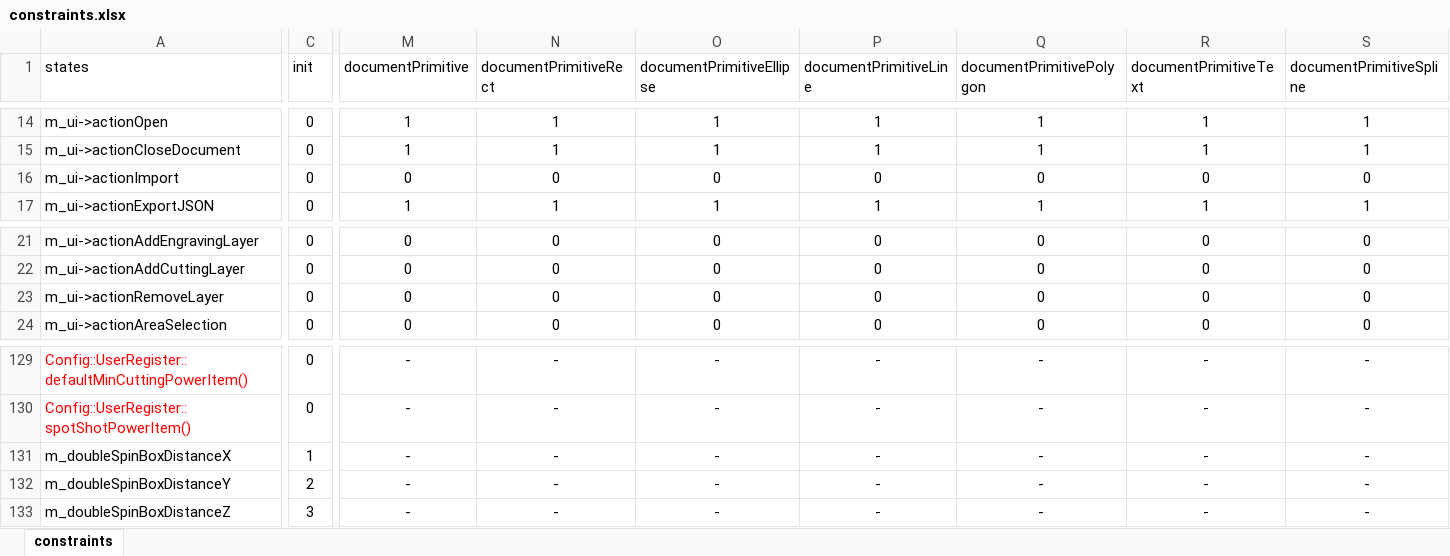
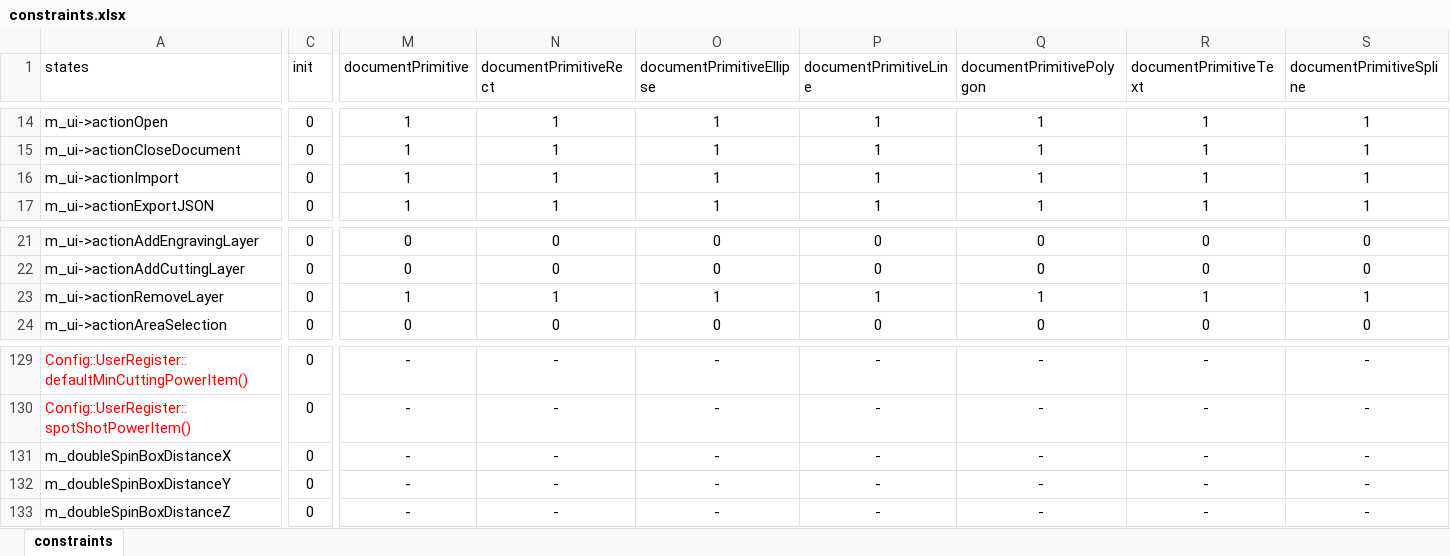
Before and after one commit to oneminute/LaserController, an Excel workbook: res/constraints.xlsx, sheet constraints, drawn as a sheet; only a part is shown, gaps mark what is left out; values as stored, in another font and other column widths than the file's, no borders; table styles not drawn; the diff covers the shown part only; the diff names each change by its address in the sheet, - before the commit and + after, or states it on an @@ line.

```diff
--- a/res/constraints.xlsx (sheet constraints)
+++ b/res/constraints.xlsx (sheet constraints)
-M16 (documentPrimitive): 0
+M16 (documentPrimitive): 1
-N16 (documentPrimitiveRect): 0
+N16 (documentPrimitiveRect): 1
-O16 (documentPrimitiveEllipse): 0
+O16 (documentPrimitiveEllipse): 1
-P16 (documentPrimitiveLine): 0
+P16 (documentPrimitiveLine): 1
-Q16 (documentPrimitivePolygon): 0
+Q16 (documentPrimitivePolygon): 1
-R16 (documentPrimitiveText): 0
+R16 (documentPrimitiveText): 1
-S16 (documentPrimitiveSpline): 0
+S16 (documentPrimitiveSpline): 1
-M23 (documentPrimitive): 0
+M23 (documentPrimitive): 1
-N23 (documentPrimitiveRect): 0
+N23 (documentPrimitiveRect): 1
-O23 (documentPrimitiveEllipse): 0
+O23 (documentPrimitiveEllipse): 1
-P23 (documentPrimitiveLine): 0
+P23 (documentPrimitiveLine): 1
-Q23 (documentPrimitivePolygon): 0
+Q23 (documentPrimitivePolygon): 1
-R23 (documentPrimitiveText): 0
+R23 (documentPrimitiveText): 1
-S23 (documentPrimitiveSpline): 0
+S23 (documentPrimitiveSpline): 1
-C131 (init): 1
+C131 (init): 0
-C132 (init): 2
+C132 (init): 0
-C133 (init): 3
+C133 (init): 0
```
Also changed, not shown: 6 edited cells elsewhere in this sheet, docs/testing/2021-11-27-01/T000021图层面板测试.xlsx, 9 other files.
